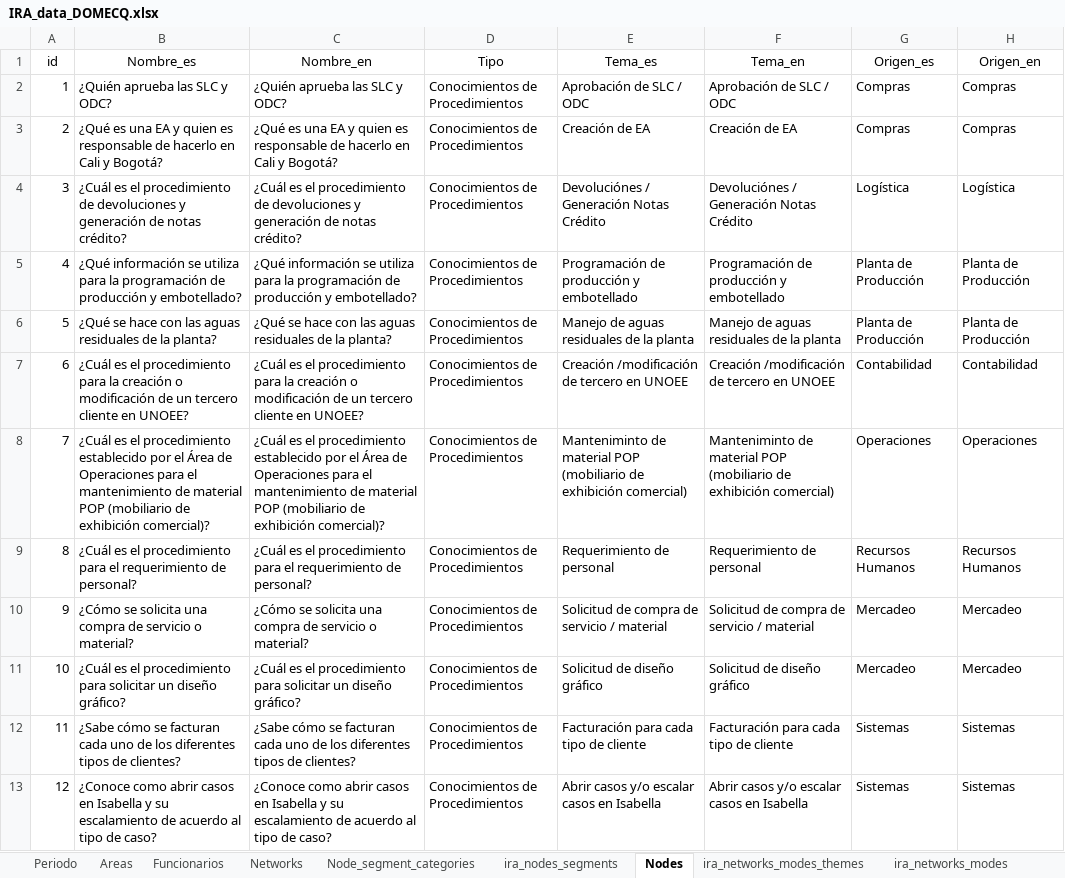
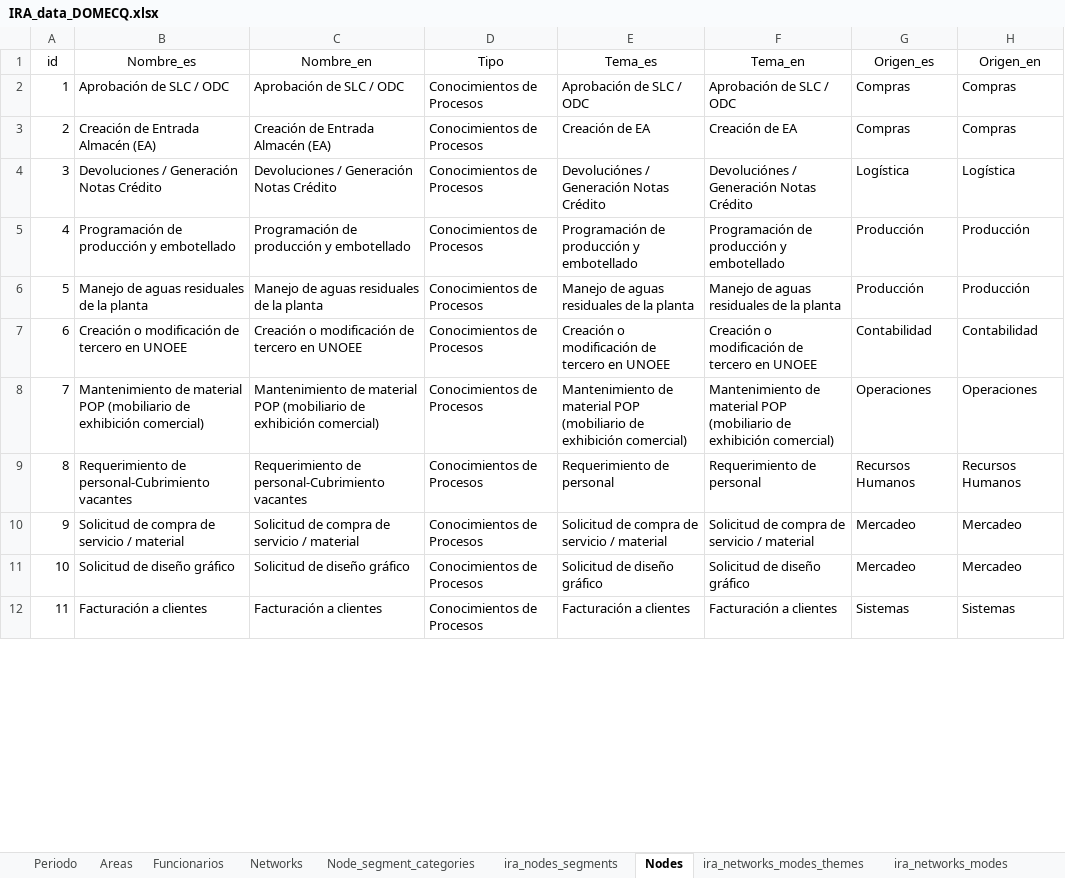
Before and after one commit to FNACUser/Forms-vue, an Excel workbook: backend/data/domecq/IRA_data_DOMECQ.xlsx, sheet Nodes, drawn as a sheet; only a part is shown; values as stored, in another font and other column widths than the file's, no borders; removed rows and columns are numbered as before the commit, all else as after; the diff covers the shown part only; the diff names each change by its address in the sheet, - before the commit and + after, or states it on an @@ line.

```diff
--- a/backend/data/domecq/IRA_data_DOMECQ.xlsx (sheet Nodes)
+++ b/backend/data/domecq/IRA_data_DOMECQ.xlsx (sheet Nodes)
-B2 (Nombre_es): ¿Quién aprueba las SLC y ODC?
+B2 (Nombre_es): Aprobación de SLC / ODC
-C2 (Nombre_en): ¿Quién aprueba las SLC y ODC?
+C2 (Nombre_en): Aprobación de SLC / ODC
-D2:D12 (Tipo): Conocimientos de Procedimientos
+D2:D12 (Tipo): Conocimientos de Procesos
-B3 (Nombre_es): ¿Qué es una EA y quien es responsable de hacerlo en Cali y Bogotá?
+B3 (Nombre_es): Creación de Entrada Almacén (EA)
-C3 (Nombre_en): ¿Qué es una EA y quien es responsable de hacerlo en Cali y Bogotá?
+C3 (Nombre_en): Creación de Entrada Almacén (EA)
-B4 (Nombre_es): ¿Cuál es el procedimiento de devoluciones y generación de notas crédito?
+B4 (Nombre_es): Devoluciones / Generación Notas Crédito
-C4 (Nombre_en): ¿Cuál es el procedimiento de devoluciones y generación de notas crédito?
+C4 (Nombre_en): Devoluciones / Generación Notas Crédito
-B5 (Nombre_es): ¿Qué información se utiliza para la programación de producción y embotellado?
+B5 (Nombre_es): Programación de producción y embotellado
-C5 (Nombre_en): ¿Qué información se utiliza para la programación de producción y embotellado?
+C5 (Nombre_en): Programación de producción y embotellado
-G5:G6 (Origen_es): Planta de Producción
+G5:G6 (Origen_es): Producción
-H5:H6 (Origen_en): Planta de Producción
+H5:H6 (Origen_en): Producción
-B6 (Nombre_es): ¿Qué se hace con las aguas residuales de la planta?
+B6 (Nombre_es): Manejo de aguas residuales de la planta
-C6 (Nombre_en): ¿Qué se hace con las aguas residuales de la planta?
+C6 (Nombre_en): Manejo de aguas residuales de la planta
-B7 (Nombre_es): ¿Cuál es el procedimiento para la creación o modificación de un tercero cliente en UNOEE?
+B7 (Nombre_es): Creación o modificación de tercero en UNOEE
-C7 (Nombre_en): ¿Cuál es el procedimiento para la creación o modificación de un tercero cliente en UNOEE?
+C7 (Nombre_en): Creación o modificación de tercero en UNOEE
-E7 (Tema_es): Creación /modificación de tercero en UNOEE
+E7 (Tema_es): Creación o modificación de tercero en UNOEE
-F7 (Tema_en): Creación /modificación de tercero en UNOEE
+F7 (Tema_en): Creación o modificación de tercero en UNOEE
-B8 (Nombre_es): ¿Cuál es el procedimiento establecido por el Área de Operaciones para el mantenimiento de material POP (mobiliario de exhibición comercial)?
+B8 (Nombre_es): Mantenimiento de material POP (mobiliario de exhibición comercial)
-C8 (Nombre_en): ¿Cuál es el procedimiento establecido por el Área de Operaciones para el mantenimiento de material POP (mobiliario de exhibición comercial)?
+C8 (Nombre_en): Mantenimiento de material POP (mobiliario de exhibición comercial)
-E8 (Tema_es): Manteniminto de material…
+E8 (Tema_es): Mantenimiento de material…
-F8 (Tema_en): Manteniminto de material…
+F8 (Tema_en): Mantenimiento de material…
-B9 (Nombre_es): ¿Cuál es el procedimiento para el requerimiento de personal?
+B9 (Nombre_es): Requerimiento de personal-Cubrimiento vacantes
-C9 (Nombre_en): ¿Cuál es el procedimiento para el requerimiento de personal?
+C9 (Nombre_en): Requerimiento de personal-Cubrimiento vacantes
-B10 (Nombre_es): ¿Cómo se solicita una compra de servicio o material?
+B10 (Nombre_es): Solicitud de compra de servicio / material
-C10 (Nombre_en): ¿Cómo se solicita una compra de servicio o material?
+C10 (Nombre_en): Solicitud de compra de servicio / material
-B11 (Nombre_es): ¿Cuál es el procedimiento para solicitar un diseño gráfico?
+B11 (Nombre_es): Solicitud de diseño gráfico
-C11 (Nombre_en): ¿Cuál es el procedimiento para solicitar un diseño gráfico?
+C11 (Nombre_en): Solicitud de diseño gráfico
-B12 (Nombre_es): ¿Sabe cómo se facturan cada uno de los diferentes tipos de clientes?
+B12 (Nombre_es): Facturación a clientes
-C12 (Nombre_en): ¿Sabe cómo se facturan cada uno de los diferentes tipos de clientes?
+C12 (Nombre_en): Facturación a clientes
-E12 (Tema_es): Facturación para cada tipo de cliente
+E12 (Tema_es): Facturación a clientes
-F12 (Tema_en): Facturación para cada tipo de cliente
+F12 (Tema_en): Facturación a clientes
-row 13: 12 | ¿Conoce como abrir casos en Isabella y su escalamiento de acuerdo al tipo de caso? | ¿Conoce como abrir casos en Isabella y su escalamiento de acuerdo al tipo de caso? | Conocimientos de Procedimientos | Abrir casos y/o escalar casos en Isabella | Abrir casos y/o escalar casos en Isabella | Sistemas | Sistemas
```
Also changed, not shown: 19 added rows, 7 removed rows, 42 edited cells and row numbers in column A elsewhere in this sheet, sheet Funcionarios, sheet Preguntas, sheet Posibles_rtas, sheet Areas, sheet Preg-NetworkMode, sheet ira_nodes_segments, 4 more sheets, other sheet tabs, backend/data/IRA_data.xlsx, 3 other files.
